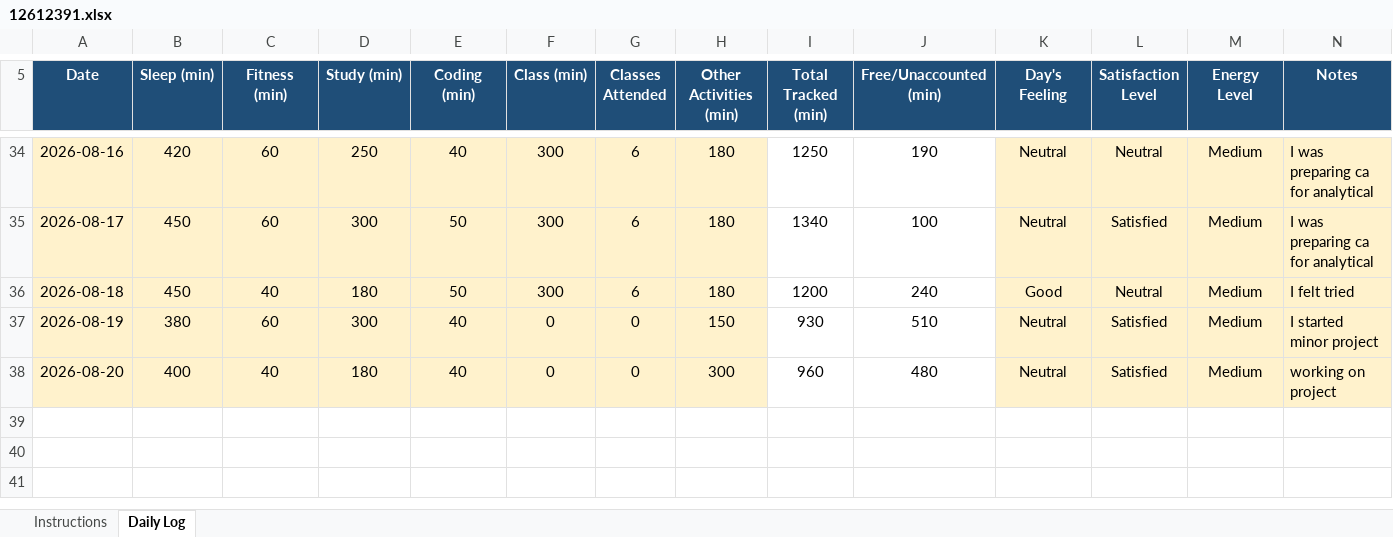
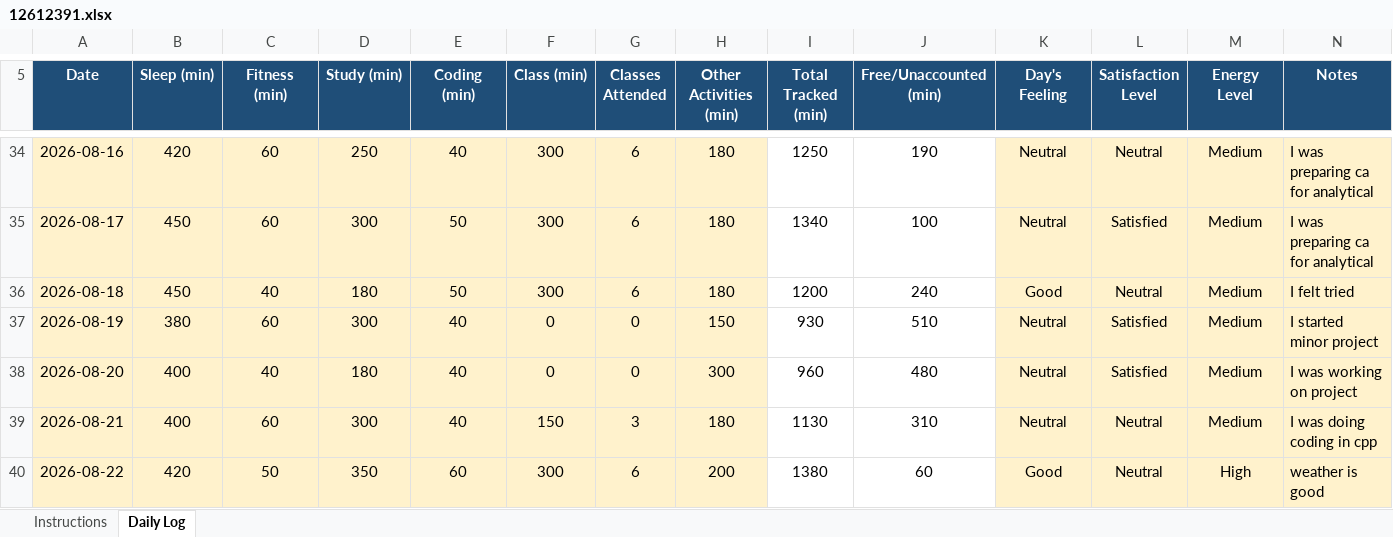
Before and after one commit to satyamkrh3143-eng/12612391, an Excel workbook: 12612391.xlsx, sheet Daily Log, drawn as a sheet; only a part is shown, gaps mark what is left out; values as stored, in another font and other column widths than the file's, no borders; conditional formats not drawn; the diff names each change by its address in the sheet, - before the commit and + after, or states it on an @@ line.

Commit message:
22-08-2026

```diff
--- a/12612391.xlsx (sheet Daily Log)
+++ b/12612391.xlsx (sheet Daily Log)
-N38 (Notes): working on project
+N38 (Notes): I was working on project
+row 39: 2026-08-21 | 400 | 60 | 300 | 40 | 150 | 3 | 180 | 1130 | 310 | Neutral | Neutral | Medium | I was doing coding in cpp
+row 40: 2026-08-22 | 420 | 50 | 350 | 60 | 300 | 6 | 200 | 1380 | 60 | Good | Neutral | High | weather is good
```
